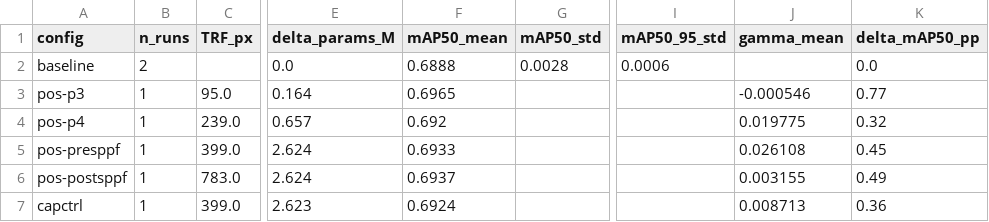
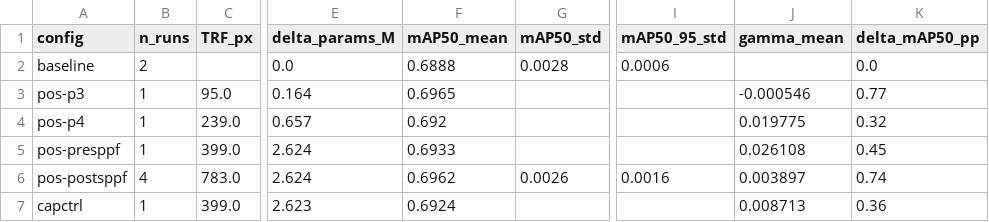
Before and after one commit to Mr-Flyguy/ri-yolo, a CSV file: artifacts/phase1/C1_table1.csv, drawn as a sheet; only a part is shown, gaps mark what is left out; the diff names each change by its address in the sheet, - before the commit and + after, or states it on an @@ line.

Commit message:
docs(phase1): finalize Phase 1 results (10/23 runs), log statistical significance (p=0.0074), and update C1 Table 1

```diff
--- a/artifacts/phase1/C1_table1.csv
+++ b/artifacts/phase1/C1_table1.csv
-B6 (n_runs): 1
+B6 (n_runs): 4
-F6 (mAP50_mean): 0.6937
+F6 (mAP50_mean): 0.6962
-G6 (mAP50_std): (empty)
+G6 (mAP50_std): 0.0026
-I6 (mAP50_95_std): (empty)
+I6 (mAP50_95_std): 0.0016
-J6 (gamma_mean): 0.003155
+J6 (gamma_mean): 0.003897
-K6 (delta_mAP50_pp): 0.49
+K6 (delta_mAP50_pp): 0.74
```
Also changed, not shown: 3 other files.
